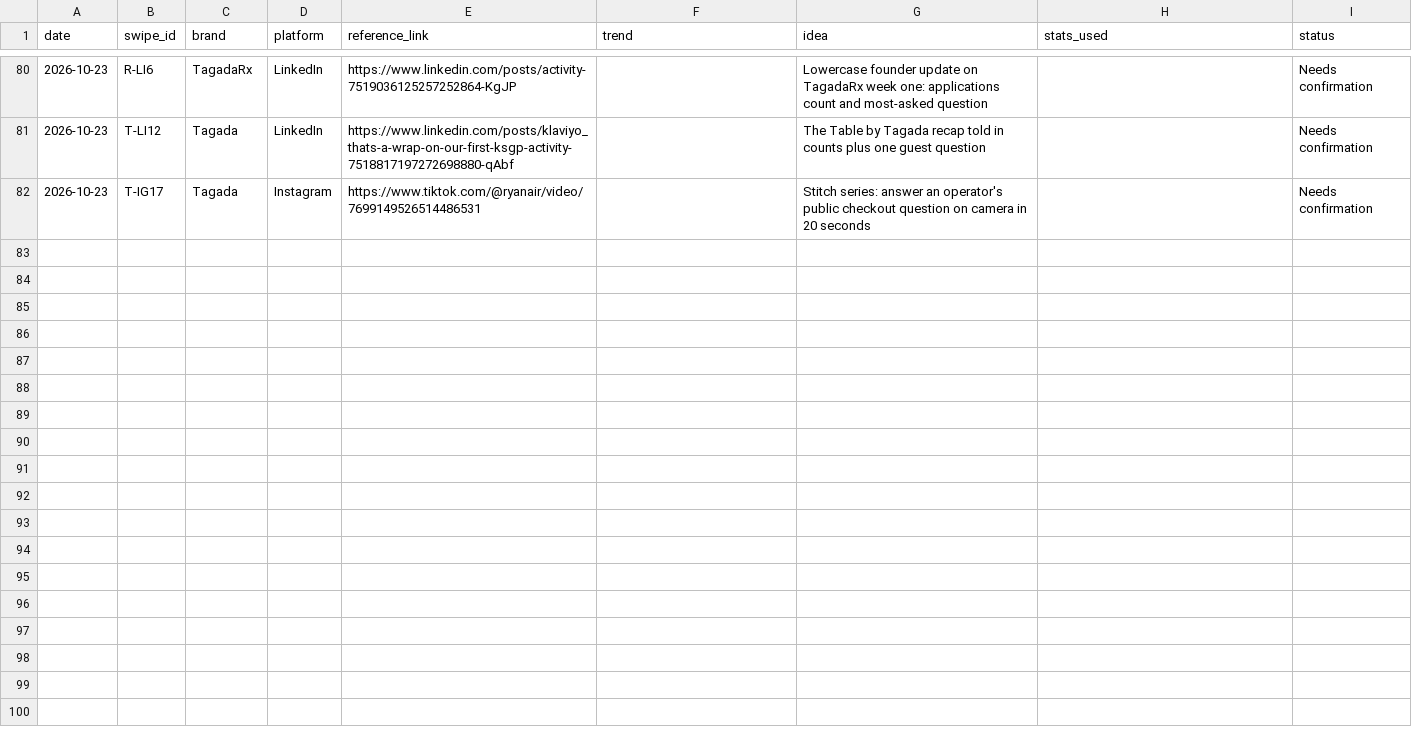
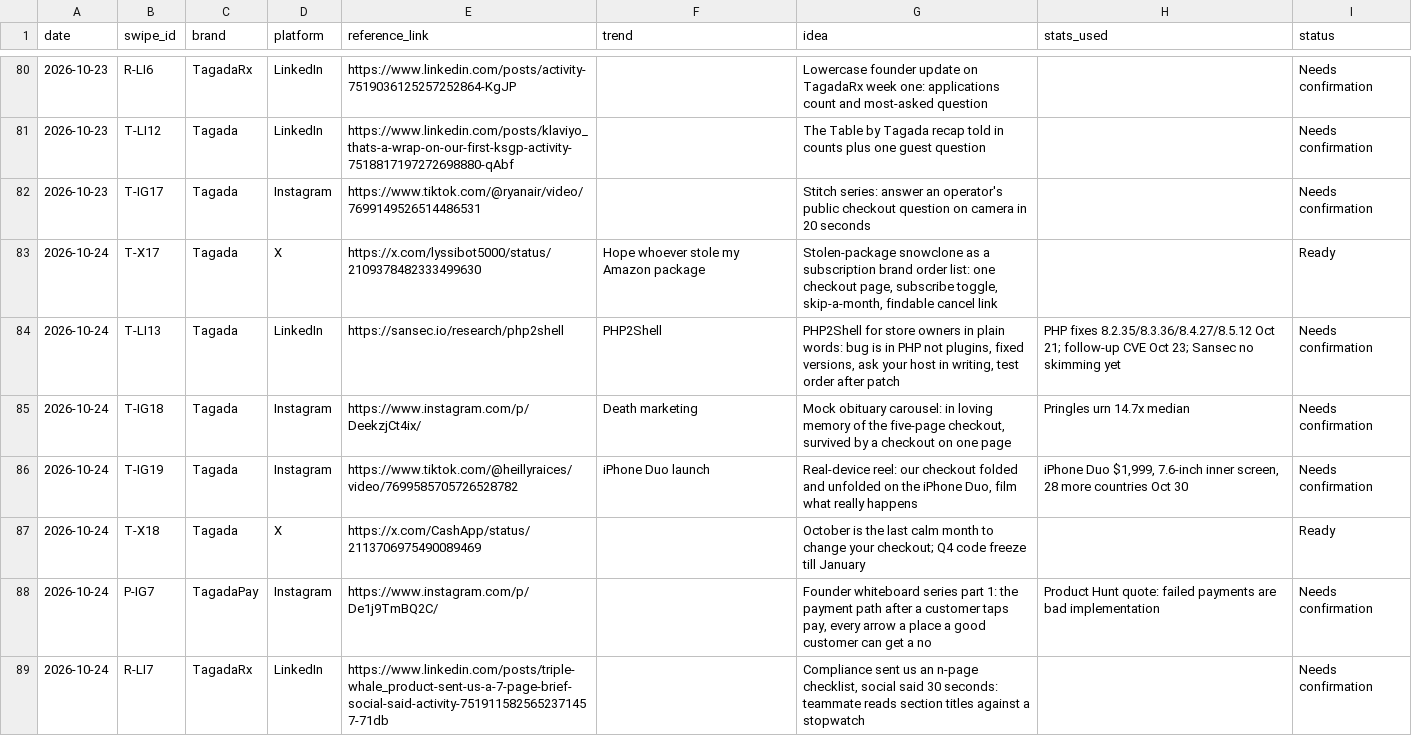
Before and after one commit to daminisolanki1309-netizen/tagadasocials, a TSV file: tagada/feed/swipe-log.tsv, drawn as a sheet; only a part is shown, gaps mark what is left out; the diff names each change by its address in the sheet, - before the commit and + after, or states it on an @@ line.

```diff
--- a/tagada/feed/swipe-log.tsv
+++ b/tagada/feed/swipe-log.tsv
+row 83: 2026-10-24 | T-X17 | Tagada | X | https://x.com/lyssibot5000/status/2109378482333499630 | Hope whoever stole my Amazon package | Stolen-package snowclone as a subscription brand order list: one checkout page, subscribe toggle, skip-a-month, findable cancel link |  | Ready
+row 84: 2026-10-24 | T-LI13 | Tagada | LinkedIn | https://sansec.io/research/php2shell | PHP2Shell | PHP2Shell for store owners in plain words: bug is in PHP not plugins, fixed versions, ask your host in writing, test order after patch | PHP fixes 8.2.35/8.3.36/8.4.27/8.5.12 Oct 21; follow-up CVE Oct 23; Sansec no skimming yet | Needs confirmation
+row 85: 2026-10-24 | T-IG18 | Tagada | Instagram | https://www.instagram.com/p/DeekzjCt4ix/ | Death marketing | Mock obituary carousel: in loving memory of the five-page checkout, survived by a checkout on one page | Pringles urn 14.7x median | Needs confirmation
+row 86: 2026-10-24 | T-IG19 | Tagada | Instagram | https://www.tiktok.com/@heillyraices/video/7699585705726528782 | iPhone Duo launch | Real-device reel: our checkout folded and unfolded on the iPhone Duo, film what really happens | iPhone Duo $1,999, 7.6-inch inner screen, 28 more countries Oct 30 | Needs confirmation
+row 87: 2026-10-24 | T-X18 | Tagada | X | https://x.com/CashApp/status/2113706975490089469 |  | October is the last calm month to change your checkout; Q4 code freeze till January |  | Ready
+row 88: 2026-10-24 | P-IG7 | TagadaPay | Instagram | https://www.instagram.com/p/De1j9TmBQ2C/ |  | Founder whiteboard series part 1: the payment path after a customer taps pay, every arrow a place a good customer can get a no | Product Hunt quote: failed payments are bad implementation | Needs confirmation
+row 89: 2026-10-24 | R-LI7 | TagadaRx | LinkedIn | https://www.linkedin.com/posts/triple-whale_product-sent-us-a-7-page-brief-social-said-activity-7519115825652371457-71db |  | Compliance sent us an n-page checklist, social said 30 seconds: teammate reads section titles against a stopwatch |  | Needs confirmation
```
Also changed, not shown: 46 other files.
